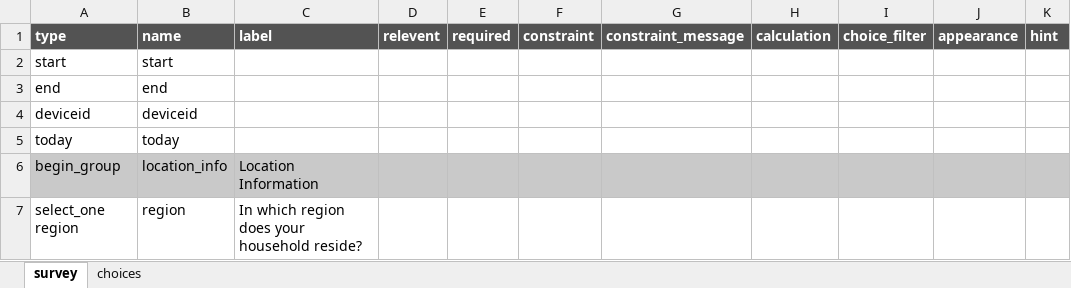
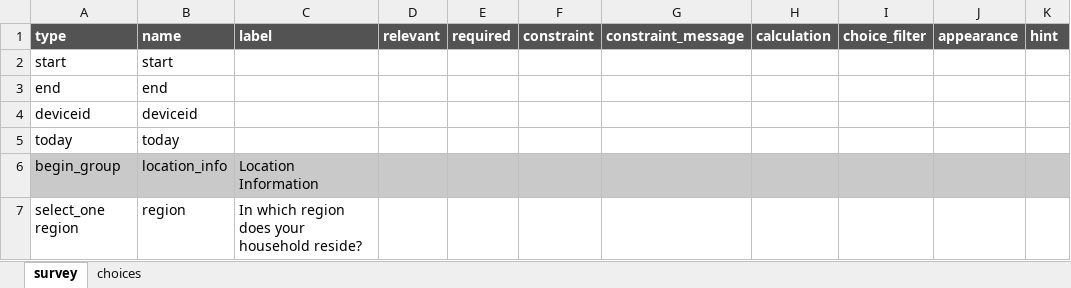
Before and after one commit to axmedmaxamuud/Ahmed_Project, an Excel workbook: input/tool/SurveyTool.xlsx, sheet survey, drawn as a sheet; only a part is shown; values as stored, in another font and other column widths than the file's, no borders; the diff names each change by its address in the sheet, - before the commit and + after, or states it on an @@ line.

Commit message:
updating the xlsx tool

```diff
--- a/input/tool/SurveyTool.xlsx (sheet survey)
+++ b/input/tool/SurveyTool.xlsx (sheet survey)
-D1: relevent
+D1: relevant
```
